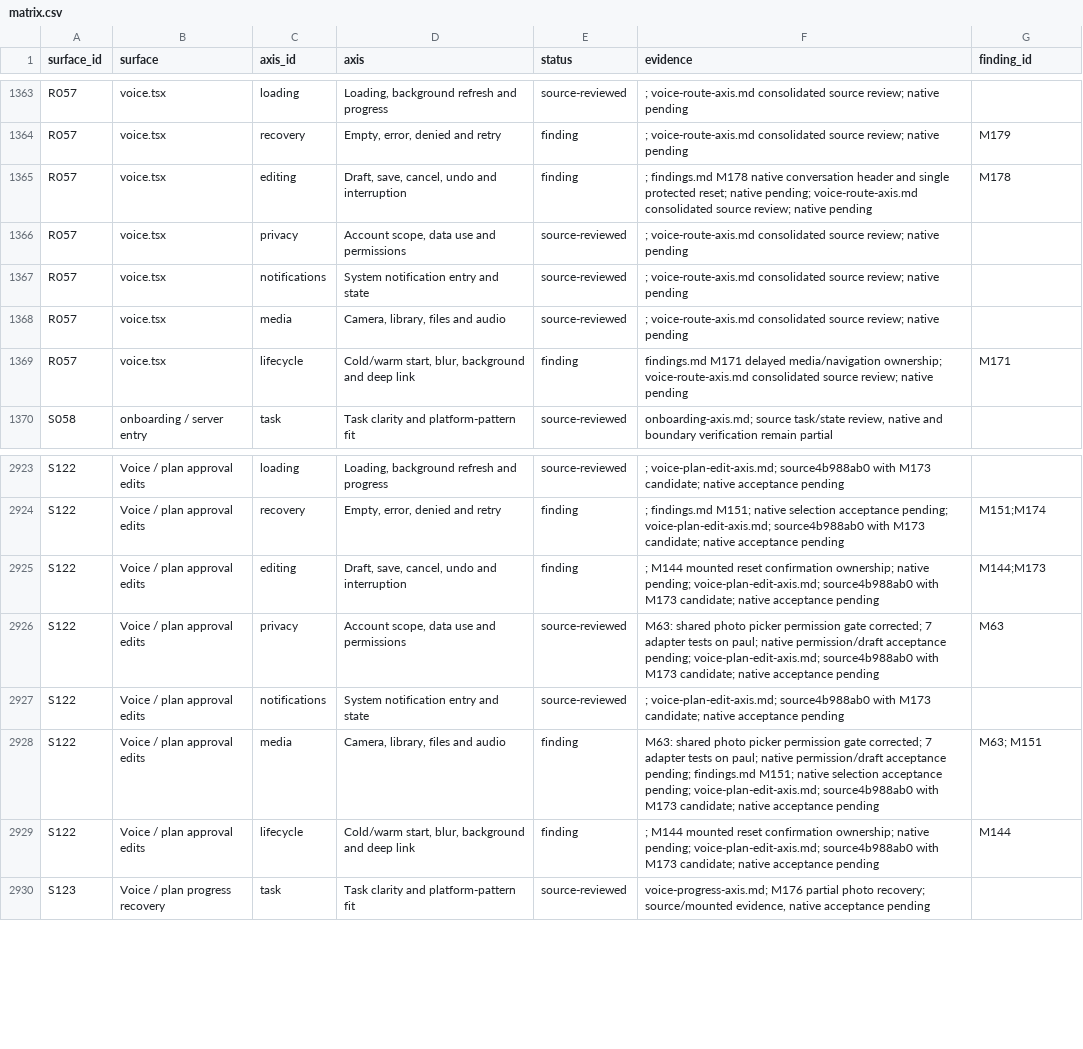
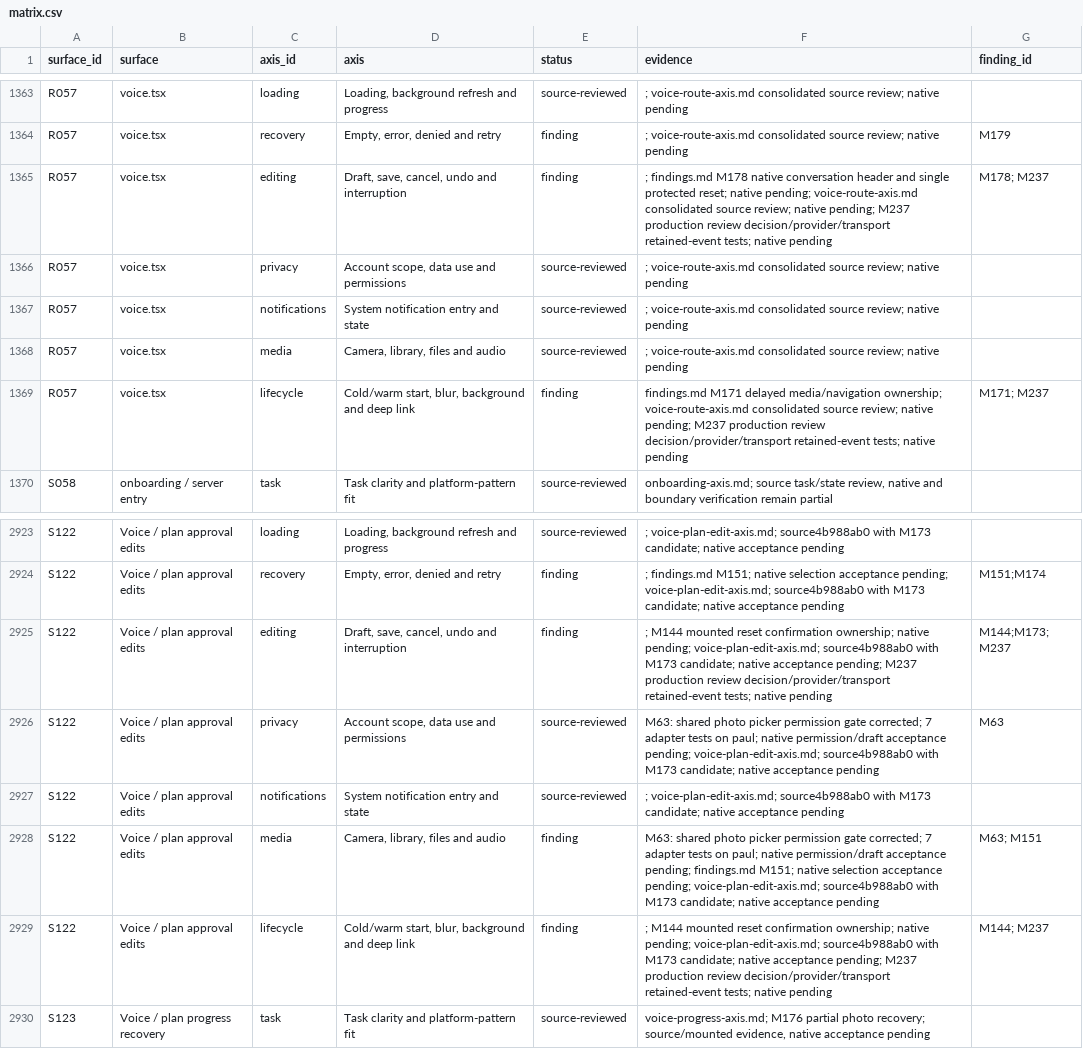
Before and after one commit to elsell/stuffstash, a CSV file: docs/reports/mobile-ui-remediation-2026-09-14/matrix.csv, drawn as a sheet; only a part is shown, gaps mark what is left out.

Commit message:
fix(mobile): bind voice review decisions to current plan drafts

```diff
--- a/docs/reports/mobile-ui-remediation-2026-09-14/matrix.csv
+++ b/docs/reports/mobile-ui-remediation-2026-09-14/matrix.csv
@@ -1364,3 +1364,3 @@ R057,voice.tsx,loading,"Loading, background refresh and progress",source-reviewe
 R057,voice.tsx,recovery,"Empty, error, denied and retry",finding,; voice-route-axis.md consolidated source review; native pending,M179
-R057,voice.tsx,editing,"Draft, save, cancel, undo and interruption",finding,; findings.md M178 native conversation header and single protected reset; native pending; voice-route-axis.md consolidated source review; native pending,M178
+R057,voice.tsx,editing,"Draft, save, cancel, undo and interruption",finding,; findings.md M178 native conversation header and single protected reset; native pending; voice-route-axis.md consolidated source review; native pending; M237 production review decision/provider/transport retained-event tests; native pending,M178; M237
 R057,voice.tsx,privacy,"Account scope, data use and permissions",source-reviewed,; voice-route-axis.md consolidated source review; native pending,
@@ -1368,3 +1368,3 @@ R057,voice.tsx,notifications,System notification entry and state,source-reviewed
 R057,voice.tsx,media,"Camera, library, files and audio",source-reviewed,; voice-route-axis.md consolidated source review; native pending,
-R057,voice.tsx,lifecycle,"Cold/warm start, blur, background and deep link",finding,findings.md M171 delayed media/navigation ownership; voice-route-axis.md consolidated source review; native pending,M171
+R057,voice.tsx,lifecycle,"Cold/warm start, blur, background and deep link",finding,findings.md M171 delayed media/navigation ownership; voice-route-axis.md consolidated source review; native pending; M237 production review decision/provider/transport retained-event tests; native pending,M171; M237
 S058,onboarding / server entry,task,Task clarity and platform-pattern fit,source-reviewed,"onboarding-axis.md; source task/state review, native and boundary verification remain partial",
@@ -2924,3 +2924,3 @@ S122,Voice / plan approval edits,loading,"Loading, background refresh and progre
 S122,Voice / plan approval edits,recovery,"Empty, error, denied and retry",finding,; findings.md M151; native selection acceptance pending; voice-plan-edit-axis.md; source4b988ab0 with M173 candidate; native acceptance pending,M151;M174
-S122,Voice / plan approval edits,editing,"Draft, save, cancel, undo and interruption",finding,; M144 mounted reset confirmation ownership; native pending; voice-plan-edit-axis.md; source4b988ab0 with M173 candidate; native acceptance pending,M144;M173
+S122,Voice / plan approval edits,editing,"Draft, save, cancel, undo and interruption",finding,; M144 mounted reset confirmation ownership; native pending; voice-plan-edit-axis.md; source4b988ab0 with M173 candidate; native acceptance pending; M237 production review decision/provider/transport retained-event tests; native pending,M144;M173; M237
 S122,Voice / plan approval edits,privacy,"Account scope, data use and permissions",source-reviewed,M63: shared photo picker permission gate corrected; 7 adapter tests on paul; native permission/draft acceptance pending; voice-plan-edit-axis.md; source4b988ab0 with M173 candidate; native acceptance pending,M63
@@ -2928,3 +2928,3 @@ S122,Voice / plan approval edits,notifications,System notification entry and sta
 S122,Voice / plan approval edits,media,"Camera, library, files and audio",finding,M63: shared photo picker permission gate corrected; 7 adapter tests on paul; native permission/draft acceptance pending; findings.md M151; native selection acceptance pending; voice-plan-edit-axis.md; source4b988ab0 with M173 candidate; native acceptance pending,M63; M151
-S122,Voice / plan approval edits,lifecycle,"Cold/warm start, blur, background and deep link",finding,; M144 mounted reset confirmation ownership; native pending; voice-plan-edit-axis.md; source4b988ab0 with M173 candidate; native acceptance pending,M144
+S122,Voice / plan approval edits,lifecycle,"Cold/warm start, blur, background and deep link",finding,; M144 mounted reset confirmation ownership; native pending; voice-plan-edit-axis.md; source4b988ab0 with M173 candidate; native acceptance pending; M237 production review decision/provider/transport retained-event tests; native pending,M144; M237
 S123,Voice / plan progress recovery,task,Task clarity and platform-pattern fit,source-reviewed,"voice-progress-axis.md; M176 partial photo recovery; source/mounted evidence, native acceptance pending",
```
Also changed, not shown: 6 other files.
